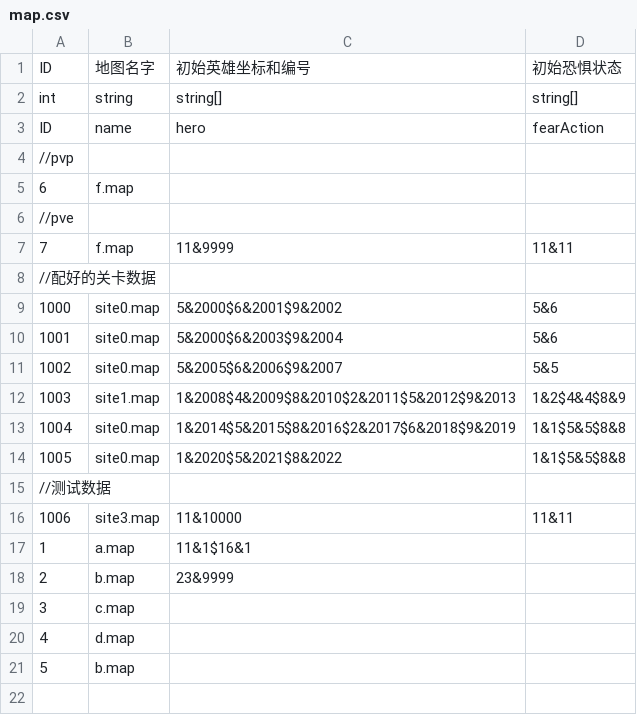
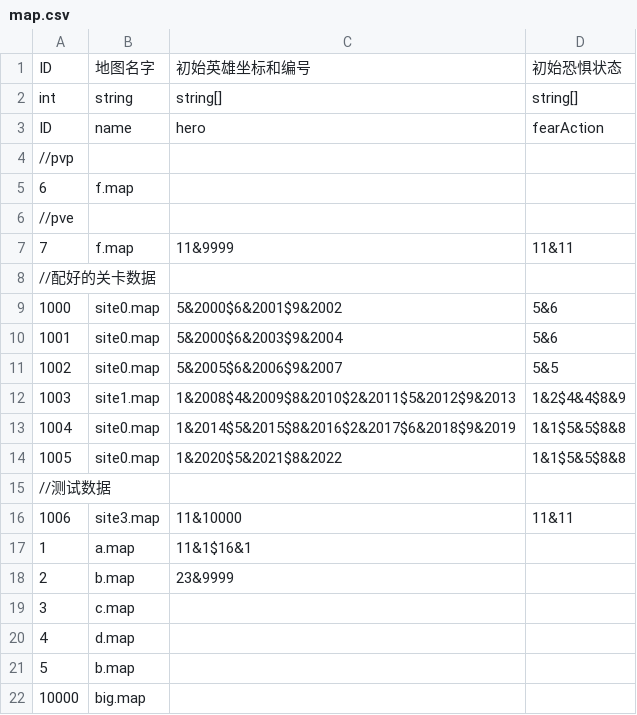
Before and after one commit to PenpenLi/FinalWar_data, a CSV file: csv/map.csv, drawn as a sheet.

```diff
--- a/csv/map.csv
+++ b/csv/map.csv
@@ -21 +21,2 @@ ID,name,hero,fearAction
 5,b.map,,
+10000,big.map,,
```
Also changed, not shown: csv/desc.csv, csv/hero.csv, 1 other file.
